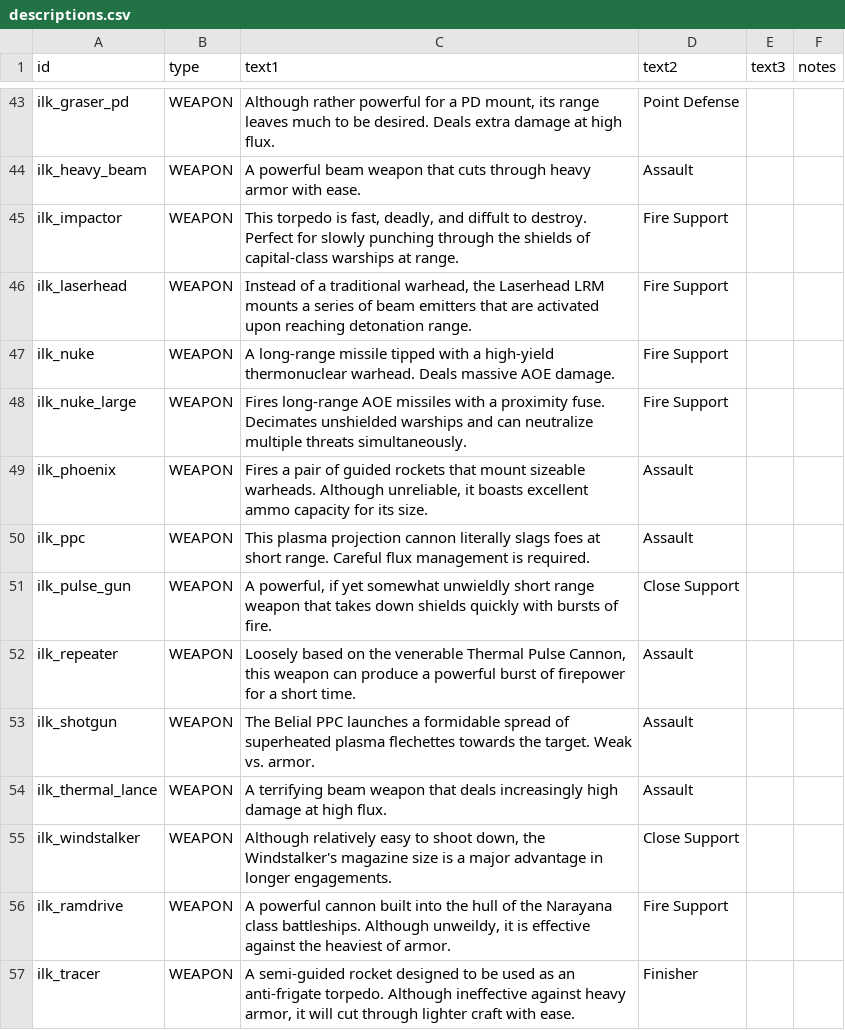
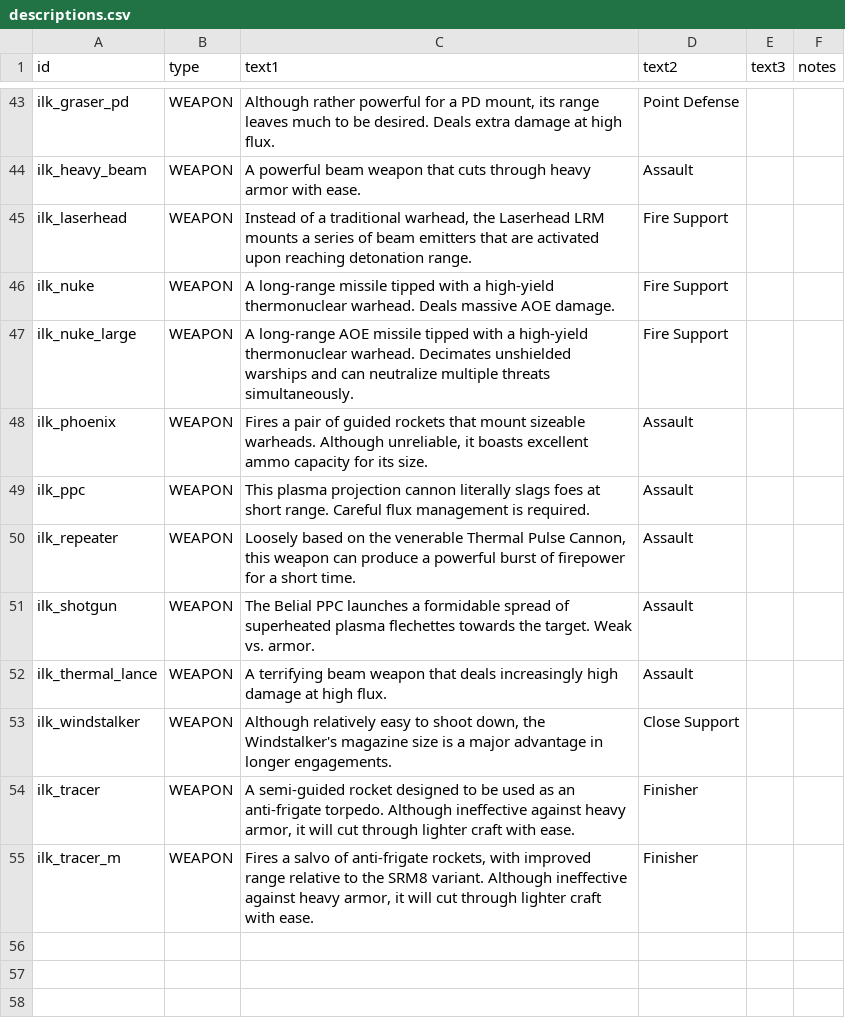
Before and after one commit to jstaf/mayorate, a CSV file: data/strings/descriptions.csv, drawn as a sheet; only a part is shown, gaps mark what is left out.

Commit message:
add description for tracer_m

```diff
--- a/data/strings/descriptions.csv
+++ b/data/strings/descriptions.csv
@@ -50,9 +50,7 @@ ilk_graser_pd,WEAPON,"Although rather powerful for a PD mount, its range leaves
 ilk_heavy_beam,WEAPON,A powerful beam weapon that cuts through heavy armor with ease.,Assault,,
-ilk_impactor,WEAPON,"This torpedo is fast, deadly, and diffult to destroy. Perfect for slowly punching through the shields of capital-class warships at range.",Fire Support,,
 ilk_laserhead,WEAPON,"Instead of a traditional warhead, the Laserhead LRM mounts a series of beam emitters that are activated upon reaching detonation range.",Fire Support,,
 ilk_nuke,WEAPON,A long-range missile tipped with a high-yield thermonuclear warhead. Deals massive AOE damage.,Fire Support,,
-ilk_nuke_large,WEAPON,Fires long-range AOE missiles with a proximity fuse. Decimates unshielded warships and can neutralize multiple threats simultaneously.,Fire Support,,
+ilk_nuke_large,WEAPON,A long-range AOE missile tipped with a high-yield thermonuclear warhead. Decimates unshielded warships and can neutralize multiple threats simultaneously.,Fire Support,,
 ilk_phoenix,WEAPON,"Fires a pair of guided rockets that mount sizeable warheads. Although unreliable, it boasts excellent ammo capacity for its size.",Assault,,
 ilk_ppc,WEAPON,This plasma projection cannon literally slags foes at short range. Careful flux management is required.,Assault,,
-ilk_pulse_gun,WEAPON,"A powerful, if yet somewhat unwieldly short range weapon that takes down shields quickly with bursts of fire.",Close Support,,
 ilk_repeater,WEAPON,"Loosely based on the venerable Thermal Pulse Cannon, this weapon can produce a powerful burst of firepower for a short time.",Assault,,
@@ -61,3 +59,3 @@ ilk_thermal_lance,WEAPON,A terrifying beam weapon that deals increasingly high d
 ilk_windstalker,WEAPON,"Although relatively easy to shoot down, the Windstalker's magazine size is a major advantage in longer engagements.",Close Support,,
-ilk_ramdrive,WEAPON,"A powerful cannon built into the hull of the Narayana class battleships. Although unweildy, it is effective against the heaviest of armor.",Fire Support,,
 ilk_tracer,WEAPON,"A semi-guided rocket designed to be used as an anti-frigate torpedo. Although ineffective against heavy armor, it will cut through lighter craft with ease.",Finisher,,
+ilk_tracer_m,WEAPON,"Fires a salvo of anti-frigate rockets, with improved range relative to the SRM8 variant. Although ineffective against heavy armor, it will cut through lighter craft with ease.",Finisher,,
```
